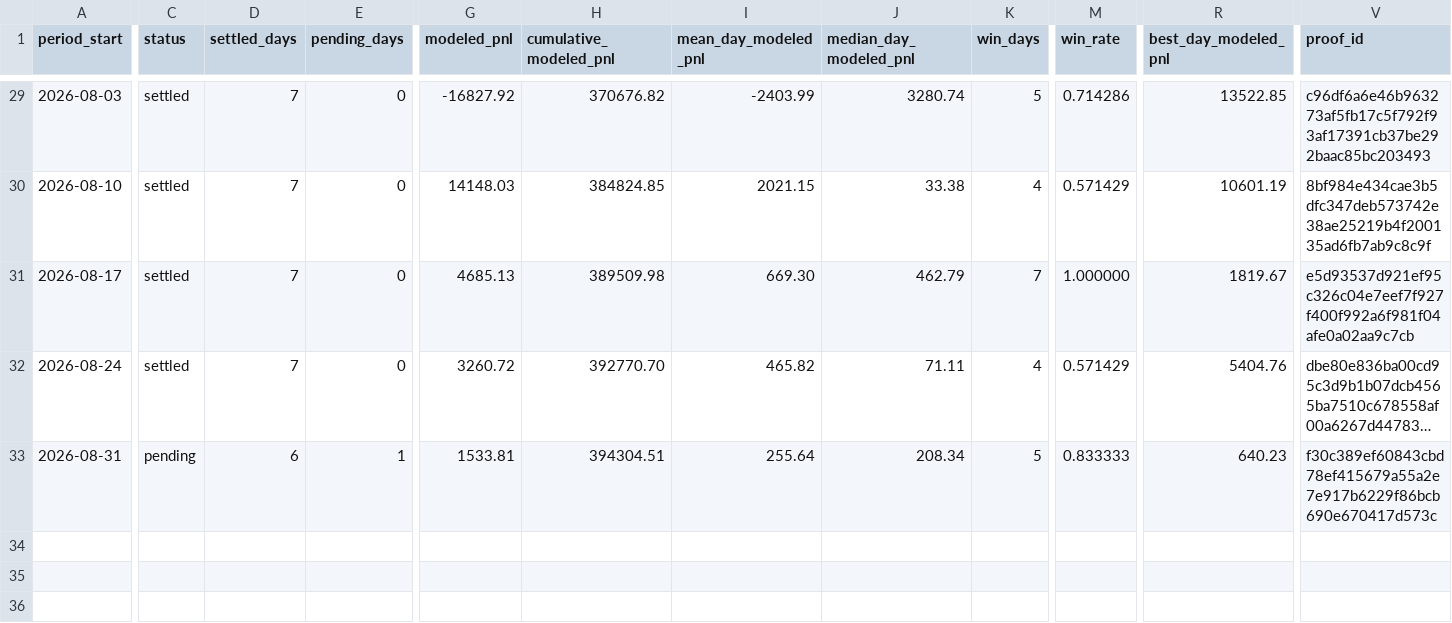
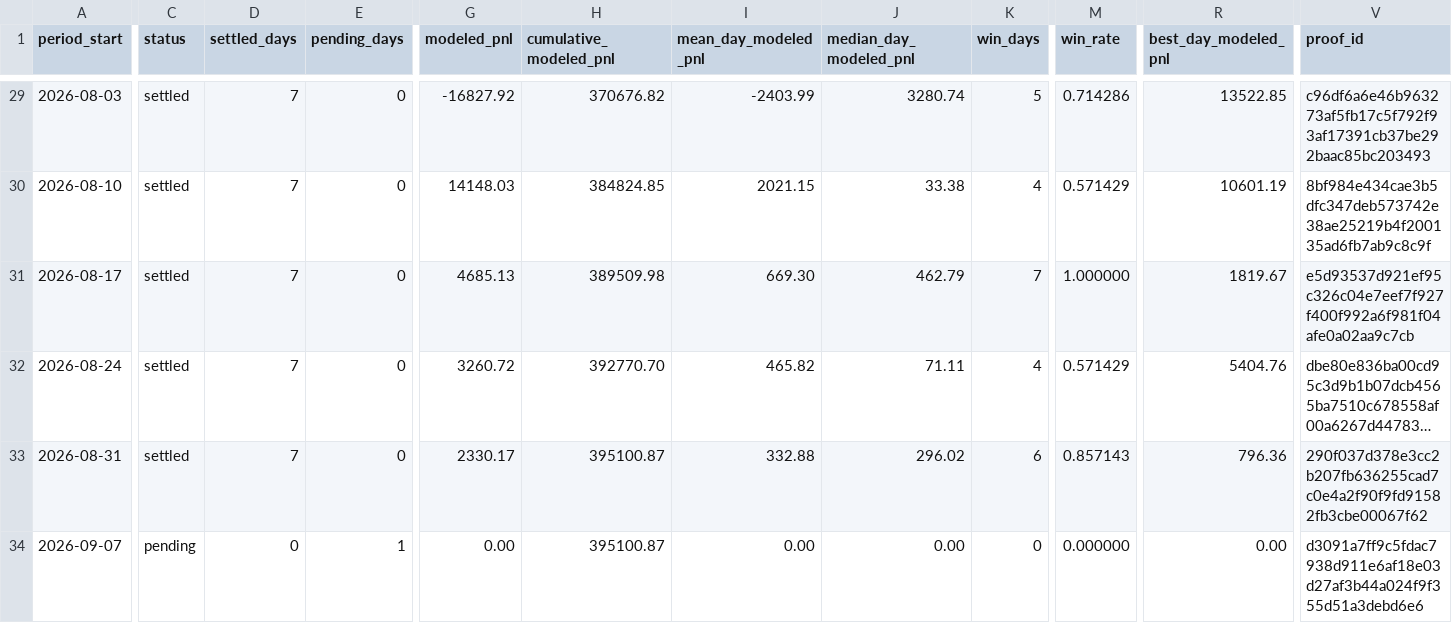
Before and after one commit to jameskim247/ptp-track-record, a CSV file: data/weekly.csv, drawn as a sheet; only a part is shown, gaps mark what is left out; long unchanged cells end in …; rows hold the shown columns only; the diff covers the shown part only; the diff names each change by its address in the sheet, - before the commit and + after, or states it on an @@ line.

```diff
--- a/data/weekly.csv
+++ b/data/weekly.csv
-C33 (status): pending
+C33 (status): settled
-D33 (settled_days): 6
+D33 (settled_days): 7
-E33 (pending_days): 1
+E33 (pending_days): 0
-G33 (modeled_pnl): 1533.81
+G33 (modeled_pnl): 2330.17
-H33 (cumulative_modeled_pnl): 394304.51
+H33 (cumulative_modeled_pnl): 395100.87
-I33 (mean_day_modeled_pnl): 255.64
+I33 (mean_day_modeled_pnl): 332.88
-J33 (median_day_modeled_pnl): 208.34
+J33 (median_day_modeled_pnl): 296.02
-K33 (win_days): 5
+K33 (win_days): 6
-M33 (win_rate): 0.833333
+M33 (win_rate): 0.857143
-R33 (best_day_modeled_pnl): 640.23
+R33 (best_day_modeled_pnl): 796.36
-V33 (proof_id): f30c389ef60843cbd78ef415679a55a2e7e917b6229f86bcb690e670417d573c
+V33 (proof_id): 290f037d378e3cc2b207fb636255cad7c0e4a2f90f9fd91582fb3cbe00067f62
+row 34: 2026-09-07 | pending | 0 | 1 | 0.00 | 395100.87 | 0.00 | 0.00 | 0 | 0.000000 | 0.00 | d3091a7ff9c5fdac7938d911e6af18e03d27af3b44a024f9f355d51a3debd6e6
```
Also changed, not shown: 4 edited cells elsewhere in this file, data/daily.csv, data/monthly.csv, 5 other files.
